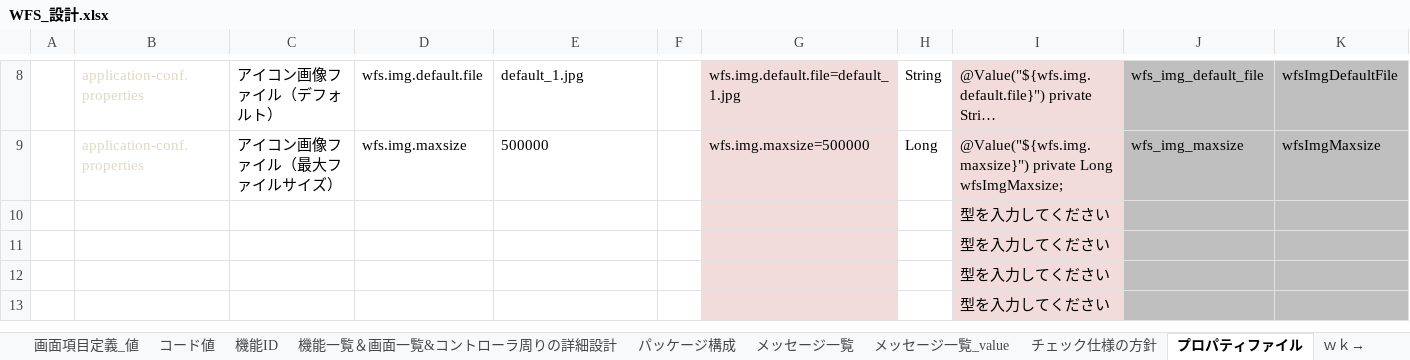
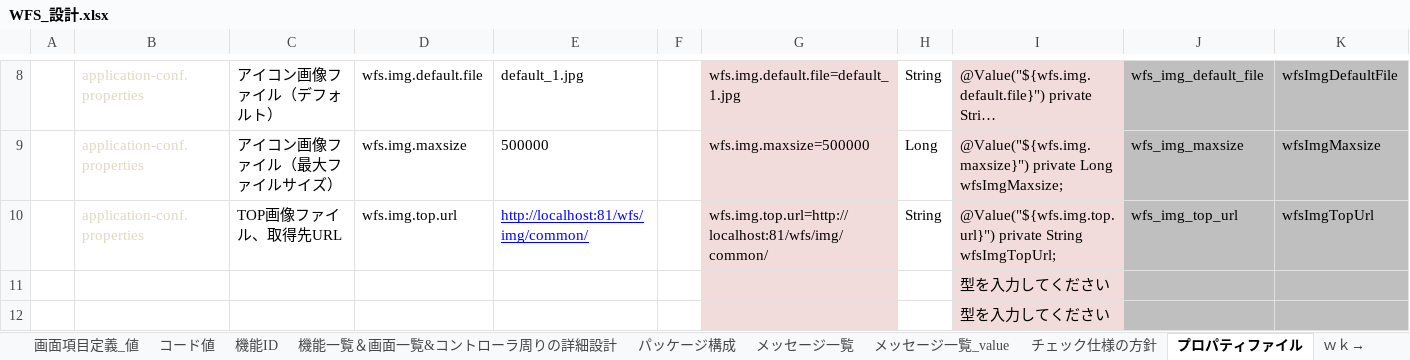
Before and after one commit to gitRock2016/WFS_Design, an Excel workbook: 01.設計/WFS_設計.xlsx, sheet プロパティファイル, drawn as a sheet; only a part is shown, gaps mark what is left out; the shorter side is filled out with more unchanged rows; long unchanged cells end in …; values as stored, in another font and other column widths than the file's, no borders; removed rows and columns are numbered as before the commit, all else as after; the diff names each change by its address in the sheet, - before the commit and + after, or states it on an @@ line.

```diff
--- a/01.設計/WFS_設計.xlsx (sheet プロパティファイル)
+++ b/01.設計/WFS_設計.xlsx (sheet プロパティファイル)
-row 10:  |  |  |  |  |  |  |  | 型を入力してください
+row 10:  | application-conf.properties | TOP画像ファイル、取得先URL | wfs.img.top.url | http://localhost:81/wfs/img/common/ |  | wfs.img.top.url=http://localhost:81/wfs/img/common/ | String | @Value("${wfs.img.top.url}") private String wfsImgTopUrl; | wfs_img_top_url | wfsImgTopUrl
```
Also changed, not shown: charts or pictures, 99.work/TODOList_課題・気になる.xlsx.
